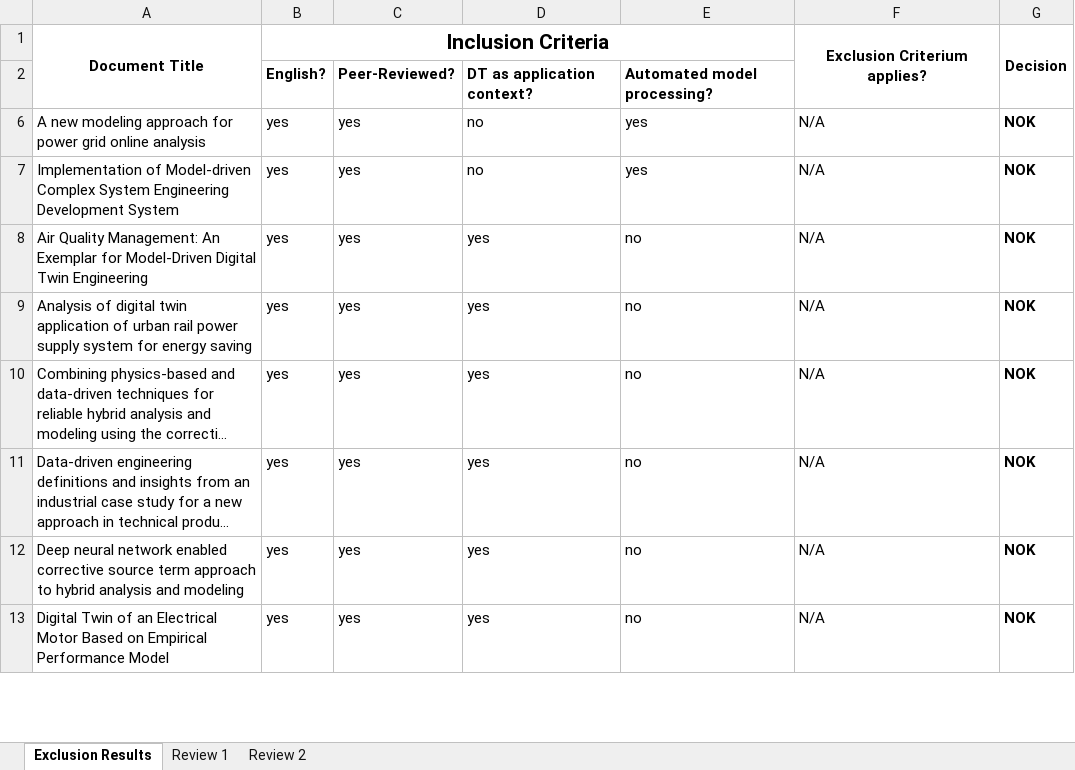
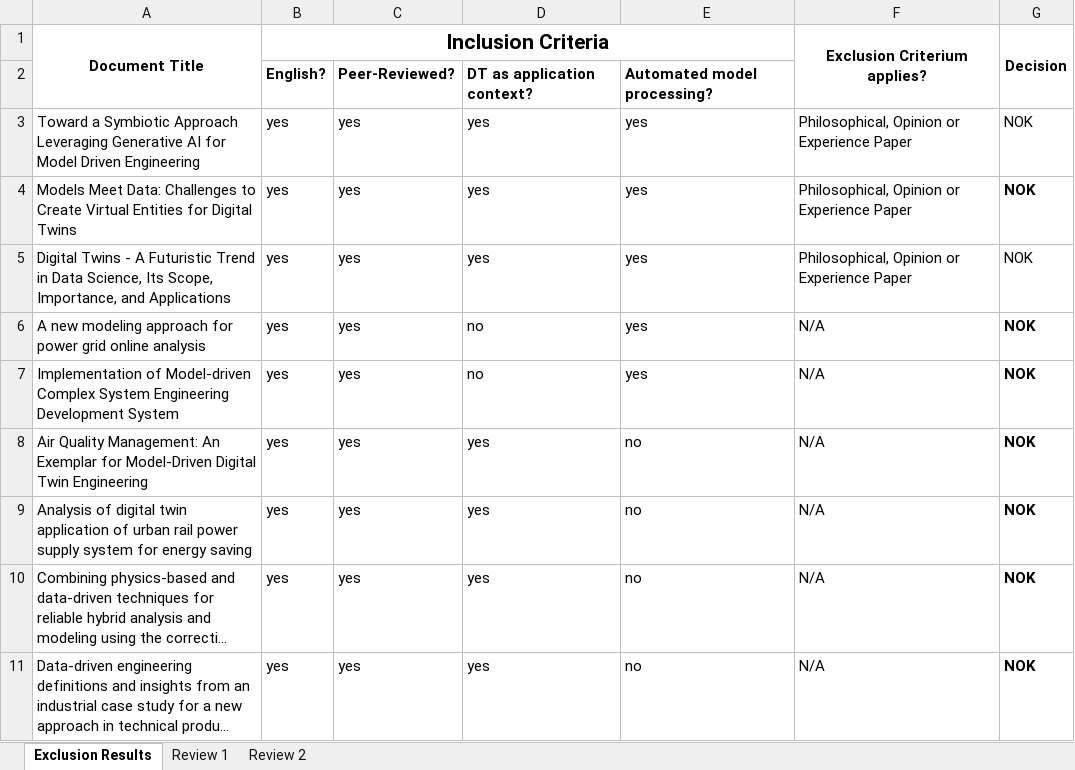
Before and after one commit to cdl-mint/mde4dts, an Excel workbook: 02 screening results.xlsx, sheet Exclusion Results, drawn as a sheet; only a part is shown; the shorter side is filled out with more unchanged rows; long unchanged cells end in …; values as stored, in another font and other column widths than the file's, no borders; the diff covers the shown part only; the diff names each change by its address in the sheet, - before the commit and + after, or states it on an @@ line.

```diff
--- a/02 screening results.xlsx (sheet Exclusion Results)
+++ b/02 screening results.xlsx (sheet Exclusion Results)
@@ row 3 unhidden: Toward a Symbiotic Approach Leveraging Generative AI for Model Driven Engineering | yes | yes | yes | yes | Philosophical, Opinion or Experience Paper | NOK @@
@@ row 4 unhidden: Models Meet Data: Challenges to Create Virtual Entities for Digital Twins | yes | yes | yes | yes | Philosophical, Opinion or Experience Paper | NOK @@
@@ row 5 unhidden: Digital Twins - A Futuristic Trend in Data Science, Its Scope, Importance, and Applications | yes | yes | yes | yes | Philosophical, Opinion or Experience Paper | NOK @@
```
Also changed, not shown: 161 hidden or unhidden rows elsewhere in this sheet, formulas that keep their value, 04 extraction consolidation results.xlsx, 34 other files.
